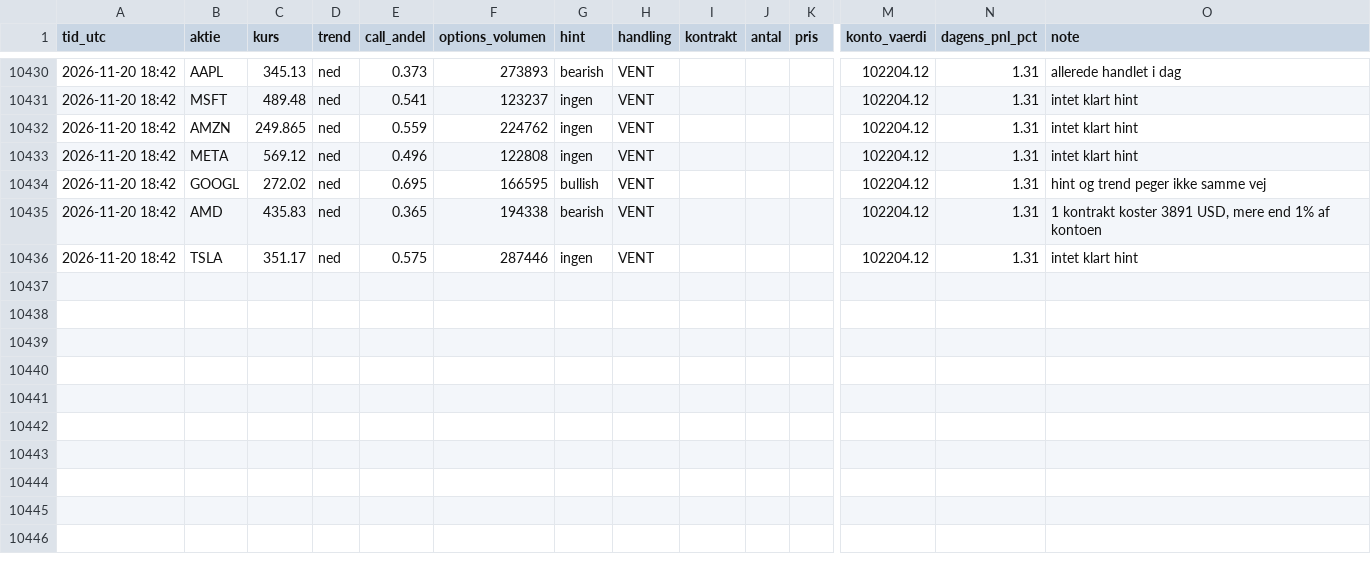
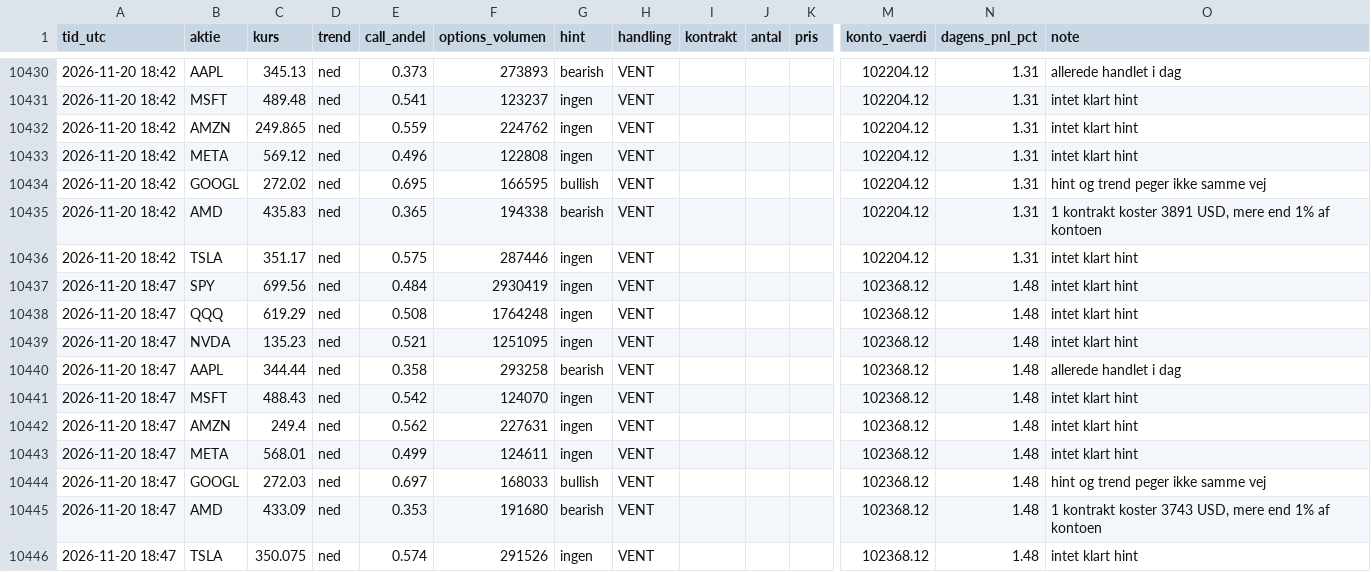
Before and after one commit to augusthavsteen757-cpu/trading-bot, a CSV file: options/trades.csv, drawn as a sheet; only a part is shown, gaps mark what is left out; rows hold the shown columns only; the diff names each change by its address in the sheet, - before the commit and + after, or states it on an @@ line.

Commit message:
Options-bot runde 2026-11-20T18:47

```diff
--- a/options/trades.csv
+++ b/options/trades.csv
+row 10437: 2026-11-20 18:47 | SPY | 699.56 | ned | 0.484 | 2930419 | ingen | VENT |  |  |  | 102368.12 | 1.48 | intet klart hint
+row 10438: 2026-11-20 18:47 | QQQ | 619.29 | ned | 0.508 | 1764248 | ingen | VENT |  |  |  | 102368.12 | 1.48 | intet klart hint
+row 10439: 2026-11-20 18:47 | NVDA | 135.23 | ned | 0.521 | 1251095 | ingen | VENT |  |  |  | 102368.12 | 1.48 | intet klart hint
+row 10440: 2026-11-20 18:47 | AAPL | 344.44 | ned | 0.358 | 293258 | bearish | VENT |  |  |  | 102368.12 | 1.48 | allerede handlet i dag
+row 10441: 2026-11-20 18:47 | MSFT | 488.43 | ned | 0.542 | 124070 | ingen | VENT |  |  |  | 102368.12 | 1.48 | intet klart hint
+row 10442: 2026-11-20 18:47 | AMZN | 249.4 | ned | 0.562 | 227631 | ingen | VENT |  |  |  | 102368.12 | 1.48 | intet klart hint
+row 10443: 2026-11-20 18:47 | META | 568.01 | ned | 0.499 | 124611 | ingen | VENT |  |  |  | 102368.12 | 1.48 | intet klart hint
+row 10444: 2026-11-20 18:47 | GOOGL | 272.03 | ned | 0.697 | 168033 | bullish | VENT |  |  |  | 102368.12 | 1.48 | hint og trend peger ikke samme vej
+row 10445: 2026-11-20 18:47 | AMD | 433.09 | ned | 0.353 | 191680 | bearish | VENT |  |  |  | 102368.12 | 1.48 | 1 kontrakt koster 3743 USD, mere end 1% af kontoen
+row 10446: 2026-11-20 18:47 | TSLA | 350.075 | ned | 0.574 | 291526 | ingen | VENT |  |  |  | 102368.12 | 1.48 | intet klart hint
```
Also changed, not shown: 1 other file.
